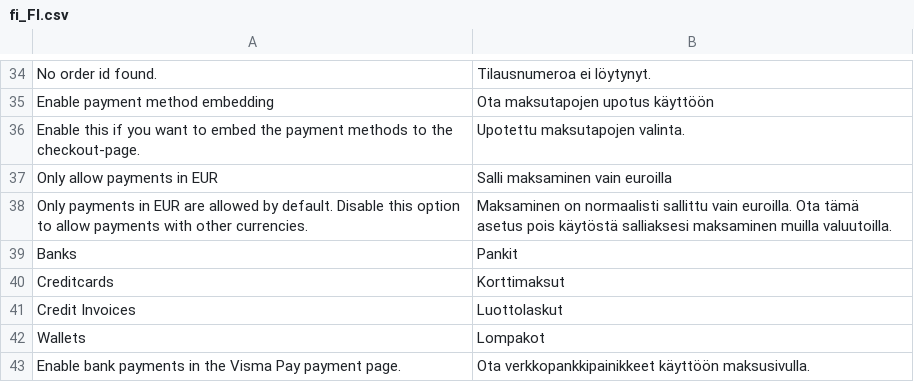
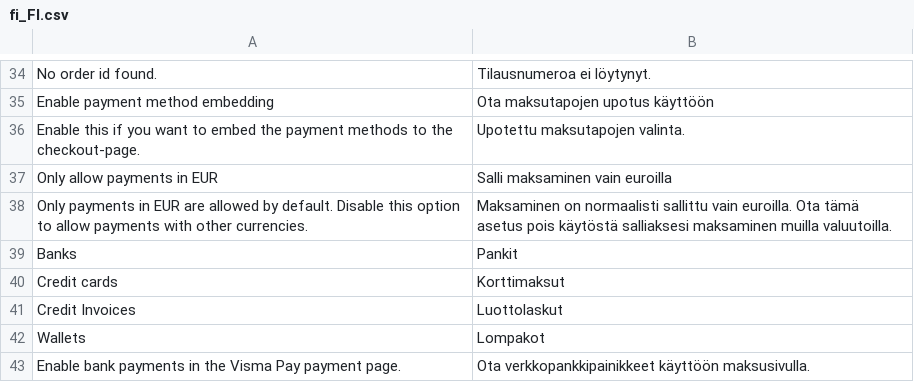
Before and after one commit to Paybyway/visma-pay-magento2, a CSV file: app/Code/Visma/VismaPay/i18n/fi_FI.csv, drawn as a sheet; only a part is shown, gaps mark what is left out.

```diff
--- a/app/Code/Visma/VismaPay/i18n/fi_FI.csv
+++ b/app/Code/Visma/VismaPay/i18n/fi_FI.csv
@@ -39,3 +39,3 @@
 "Banks", "Pankit"
-"Creditcards", "Korttimaksut"
+"Credit cards", "Korttimaksut"
 "Credit Invoices", "Luottolaskut"
```
Also changed, not shown: 20 other files.
